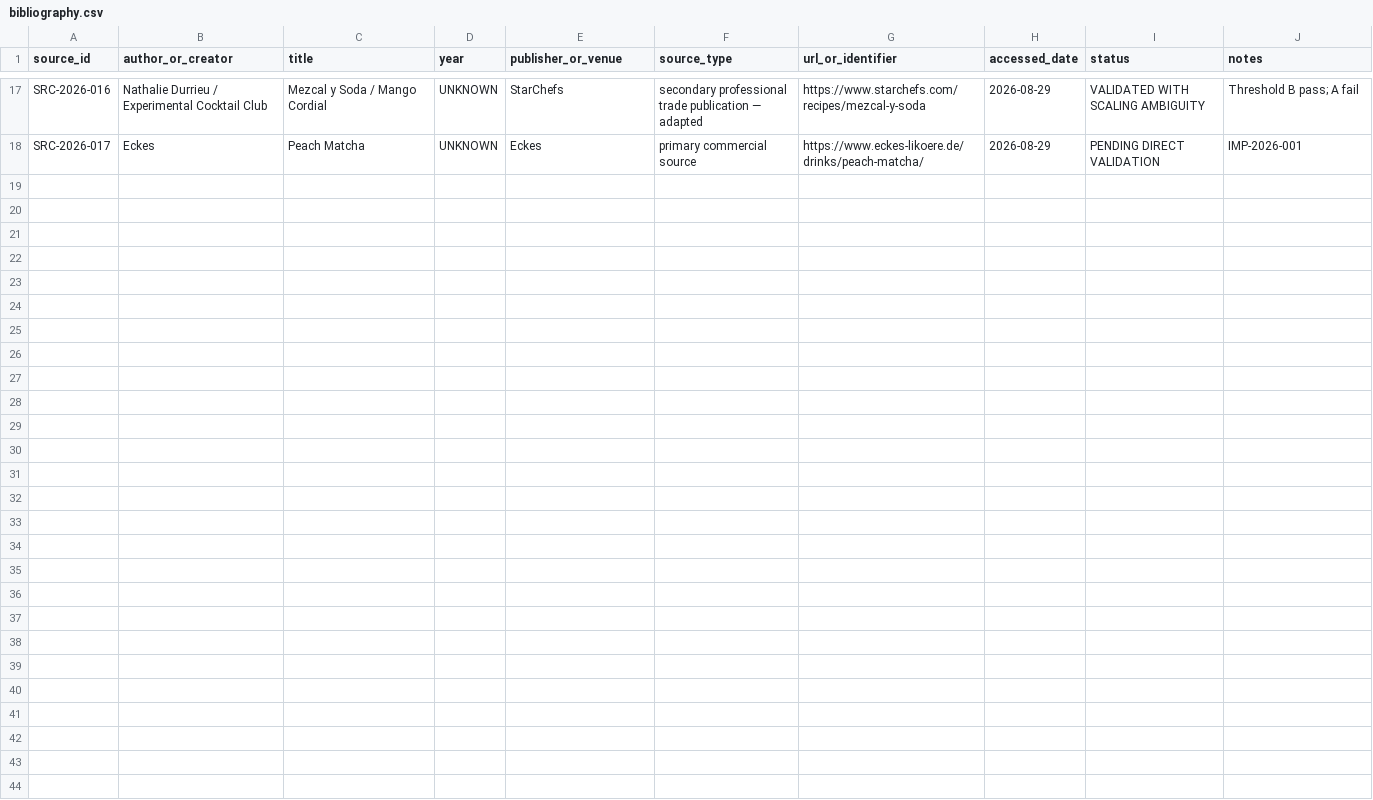
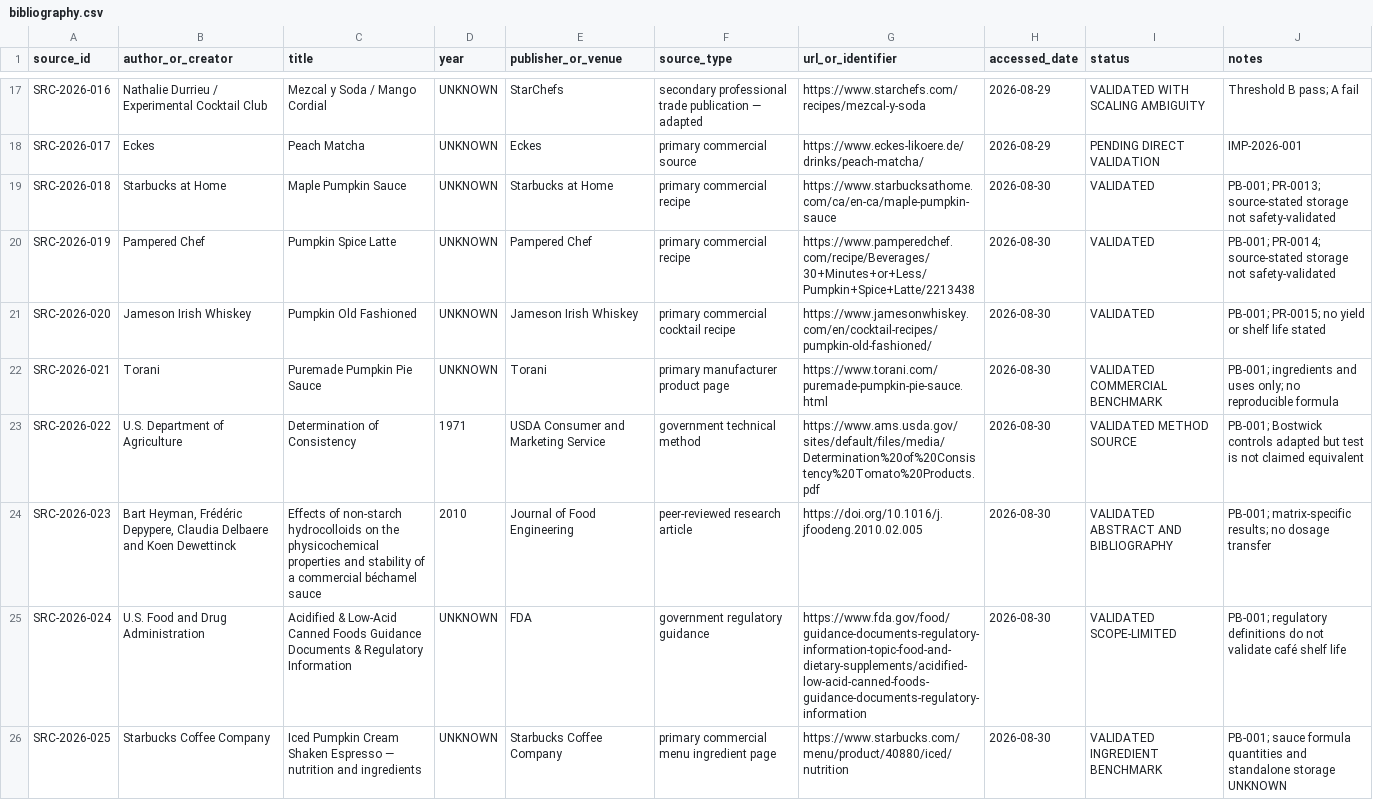
Before and after one commit to derkaal/Cordials, a CSV file: 02_sources/bibliography.csv, drawn as a sheet; only a part is shown, gaps mark what is left out; the diff names each change by its address in the sheet, - before the commit and + after, or states it on an @@ line.

Commit message:
Open PB-001 pumpkin matcha development case

```diff
--- a/02_sources/bibliography.csv
+++ b/02_sources/bibliography.csv
+row 19: SRC-2026-018 | Starbucks at Home | Maple Pumpkin Sauce | UNKNOWN | Starbucks at Home | primary commercial recipe | https://www.starbucksathome.com/ca/en-ca/maple-pumpkin-sauce | 2026-08-30 | VALIDATED | PB-001; PR-0013; source-stated storage not safety-validated
+row 20: SRC-2026-019 | Pampered Chef | Pumpkin Spice Latte | UNKNOWN | Pampered Chef | primary commercial recipe | https://www.pamperedchef.com/recipe/Beverages/30+Minutes+or+Less/Pumpkin+Spice+Latte/2213438 | 2026-08-30 | VALIDATED | PB-001; PR-0014; source-stated storage not safety-validated
+row 21: SRC-2026-020 | Jameson Irish Whiskey | Pumpkin Old Fashioned | UNKNOWN | Jameson Irish Whiskey | primary commercial cocktail recipe | https://www.jamesonwhiskey.com/en/cocktail-recipes/pumpkin-old-fashioned/ | 2026-08-30 | VALIDATED | PB-001; PR-0015; no yield or shelf life stated
+row 22: SRC-2026-021 | Torani | Puremade Pumpkin Pie Sauce | UNKNOWN | Torani | primary manufacturer product page | https://www.torani.com/puremade-pumpkin-pie-sauce.html | 2026-08-30 | VALIDATED COMMERCIAL BENCHMARK | PB-001; ingredients and uses only; no reproducible formula
+row 23: SRC-2026-022 | U.S. Department of Agriculture | Determination of Consistency | 1971 | USDA Consumer and Marketing Service | government technical method | https://www.ams.usda.gov/sites/default/files/media/Determination%20of%20Consistency%20Tomato%20Products.pdf | 2026-08-30 | VALIDATED METHOD SOURCE | PB-001; Bostwick controls adapted but test is not claimed equivalent
+row 24: SRC-2026-023 | Bart Heyman, Frédéric Depypere, Claudia Delbaere and Koen Dewettinck | Effects of non-starch hydrocolloids on the physicochemical properties and stability of a commercial béchamel sauce | 2010 | Journal of Food Engineering | peer-reviewed research article | https://doi.org/10.1016/j.jfoodeng.2010.02.005 | 2026-08-30 | VALIDATED ABSTRACT AND BIBLIOGRAPHY | PB-001; matrix-specific results; no dosage transfer
+row 25: SRC-2026-024 | U.S. Food and Drug Administration | Acidified & Low-Acid Canned Foods Guidance Documents & Regulatory Information | UNKNOWN | FDA | government regulatory guidance | https://www.fda.gov/food/guidance-documents-regulatory-information-topic-food-and-dietary-supplements/acidified-low-acid-canned-foods-guidance-documents-regulatory-information | 2026-08-30 | VALIDATED SCOPE-LIMITED | PB-001; regulatory definitions do not validate café shelf life
+row 26: SRC-2026-025 | Starbucks Coffee Company | Iced Pumpkin Cream Shaken Espresso — nutrition and ingredients | UNKNOWN | Starbucks Coffee Company | primary commercial menu ingredient page | https://www.starbucks.com/menu/product/40880/iced/nutrition | 2026-08-30 | VALIDATED INGREDIENT BENCHMARK | PB-001; sauce formula quantities and standalone storage UNKNOWN
```
Also changed, not shown: 03_professional_recipes/recipe_index.csv, 20 other files.
